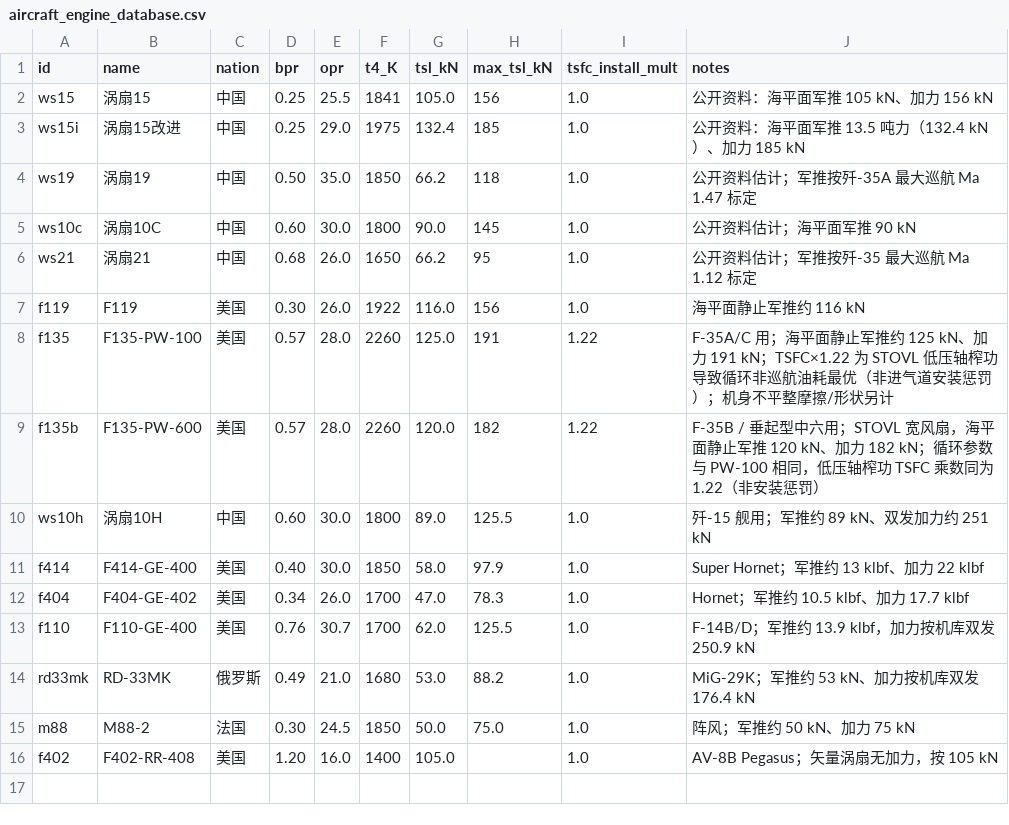
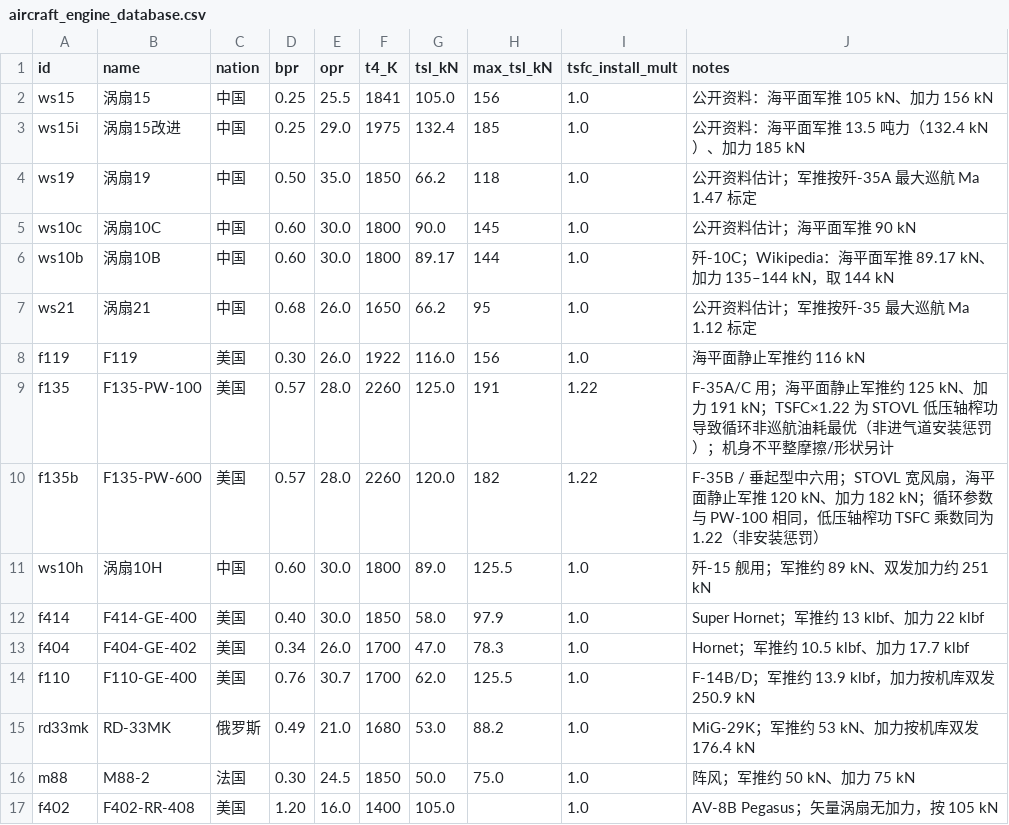
Before and after one commit to xtxsinan-lgtm/military_simulators, a CSV file: data/aircraft_engine_database.csv, drawn as a sheet.

```diff
--- a/data/aircraft_engine_database.csv
+++ b/data/aircraft_engine_database.csv
@@ -5,2 +5,3 @@ ws19,涡扇19,中国,0.50,35.0,1850,66.2,118,1.0,公开资料估计；军推按
 ws10c,涡扇10C,中国,0.60,30.0,1800,90.0,145,1.0,公开资料估计；海平面军推 90 kN
+ws10b,涡扇10B,中国,0.60,30.0,1800,89.17,144,1.0,歼-10C；Wikipedia：海平面军推 89.17 kN、加力 135–144 kN，取 144 kN
 ws21,涡扇21,中国,0.68,26.0,1650,66.2,95,1.0,公开资料估计；军推按歼-35 最大巡航 Ma 1.12 标定
```
Also changed, not shown: data/aircraft_database.csv, 17 other files.
